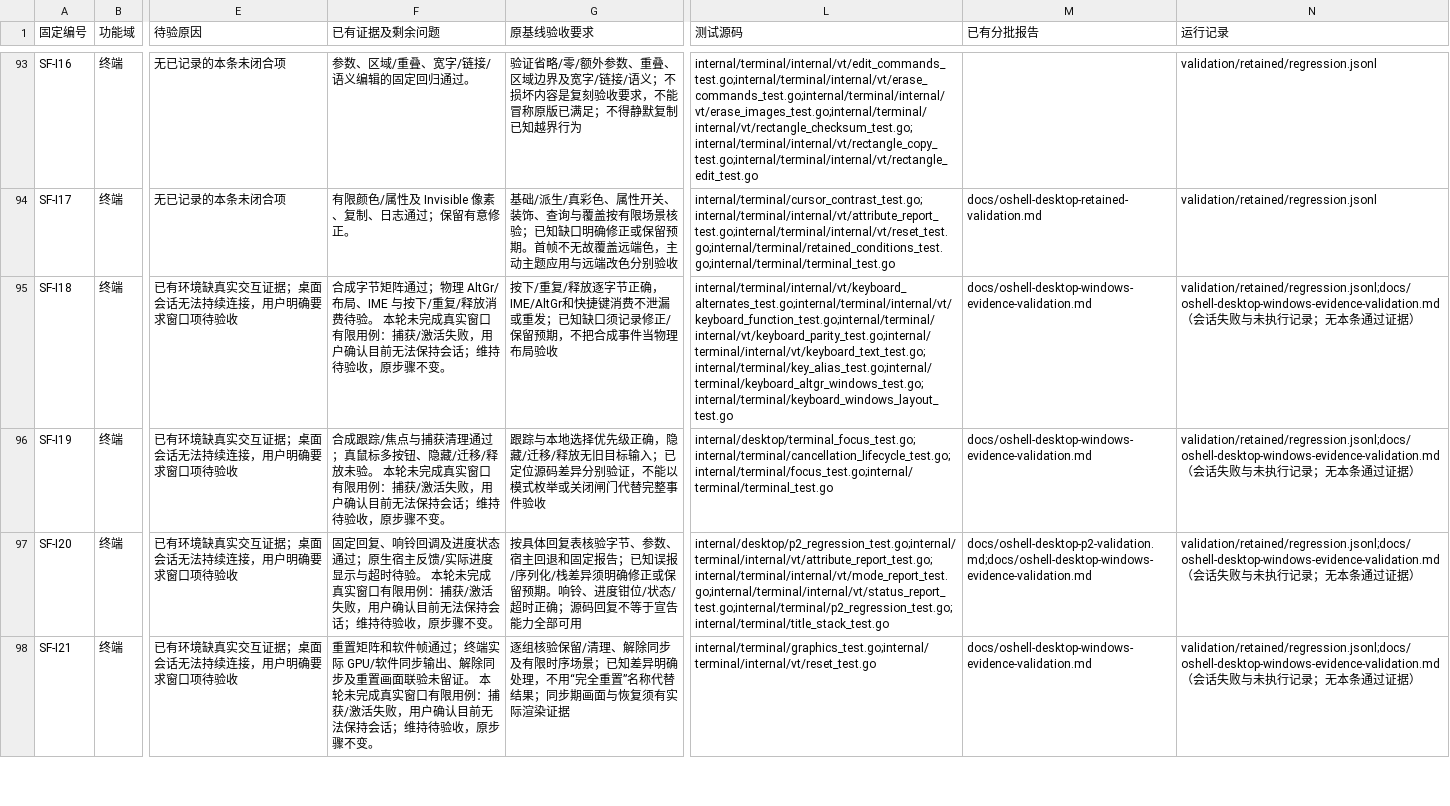
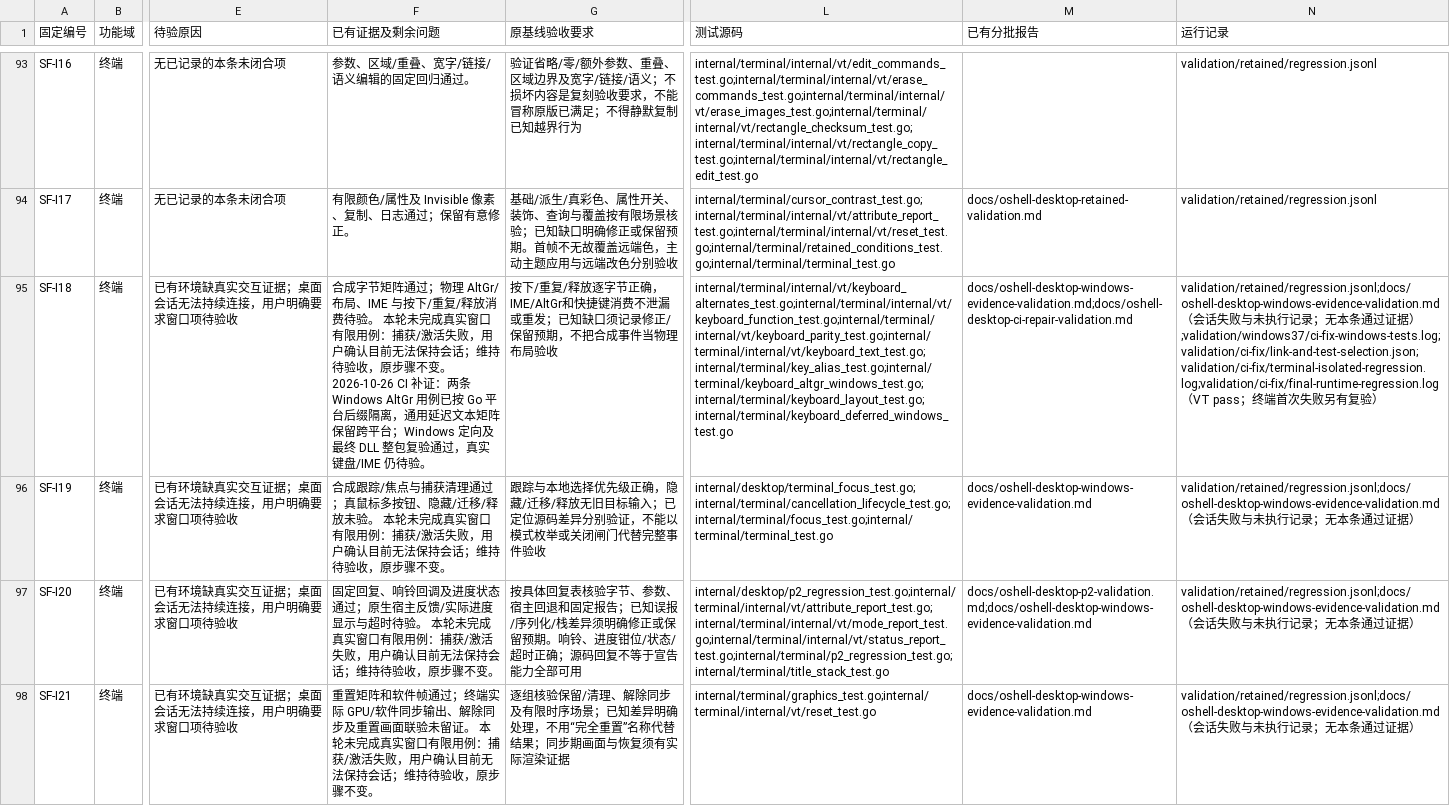
Before and after one commit to oshell-desktop/oshell-desktop, a CSV file: docs/oshell-desktop-final-acceptance.csv, drawn as a sheet; only a part is shown, gaps mark what is left out; the diff covers the shown part only; the diff names each change by its address in the sheet, - before the commit and + after, or states it on an @@ line.

Commit message:
Fix CI platform tests and Linux shared-memory linkage
Write Windows test mappings through the native API to satisfy go vet.
Keep generic deferred keyboard tests cross-platform and scope Windows
AltGr cases with the correct Go filename suffix.
Link libc and librt for the pinned Linux terminal runtime when SIMD is
disabled, and use an eight-minute budget for full normal regression suites.

Validation: application-wide vet, Windows keyboard/shared-memory tests,
VT and isolated terminal regression, build-script tests, Linux runtime
cross-compilation and ELF imports, and refreshed portable-package checks.
Linux execution and real window acceptance remain pending.

```diff
--- a/docs/oshell-desktop-final-acceptance.csv
+++ b/docs/oshell-desktop-final-acceptance.csv
-F95 (已有证据及剩余问题): …骤不变。
+F95 (已有证据及剩余问题): …骤不变。 2026-10-26 CI 补证：两条 Windows AltGr 用例已按 Go 平台后缀隔离，通用延迟文本矩阵保留跨平台；Windows 定向及最终 DLL 整包复验通过，真实键盘/IME 仍待验。
-L95 (测试源码): internal/terminal/internal/vt/keyboard_alternates_test.go;internal/terminal/internal/vt/keyboard_function_test.go;internal/terminal/internal/vt/keyboard_parity_test.go;internal/terminal/internal/vt/keyboard_text_test.go;internal/terminal/key_alias_test.go;internal/terminal/keyboard_altgr_windows_test.go;internal/terminal/keyboard_windows_layout_test.go
+L95 (测试源码): internal/terminal/internal/vt/keyboard_alternates_test.go;internal/terminal/internal/vt/keyboard_function_test.go;internal/terminal/internal/vt/keyboard_parity_test.go;internal/terminal/internal/vt/keyboard_text_test.go;internal/terminal/key_alias_test.go;internal/terminal/keyboard_altgr_windows_test.go;internal/terminal/keyboard_layout_test.go;internal/terminal/keyboard_deferred_windows_test.go
-M95 (已有分批报告): docs/oshell-desktop-windows-evidence-validation.md
+M95 (已有分批报告): docs/oshell-desktop-windows-evidence-validation.md;docs/oshell-desktop-ci-repair-validation.md
-N95 (运行记录): …据）
+N95 (运行记录): …据）;validation/windows37/ci-fix-windows-tests.log;validation/ci-fix/link-and-test-selection.json;validation/ci-fix/terminal-isolated-regression.log;validation/ci-fix/final-runtime-regression.log（VT pass；终端首次失败另有复验）
```
Also changed, not shown: 3 edited cells elsewhere in this file, docs/oshell-behavior-checklist.csv, 10 other files.
